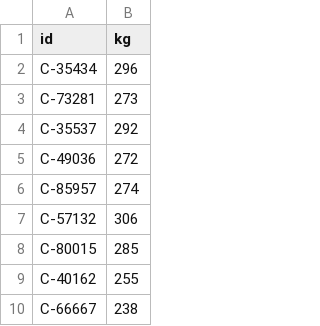
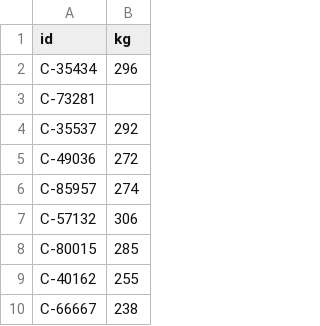
Before and after one commit to tomered/Gan-Shmuel, a CSV file: Weight/app/in/containers1.csv, drawn as a sheet; only a part is shown.

```diff
--- a/Weight/app/in/containers1.csv
+++ b/Weight/app/in/containers1.csv
@@ -2,3 +2,3 @@
 C-35434,296
-C-73281,273
+C-73281,
 C-35537,292
```
Also changed, not shown: 2 other files.
